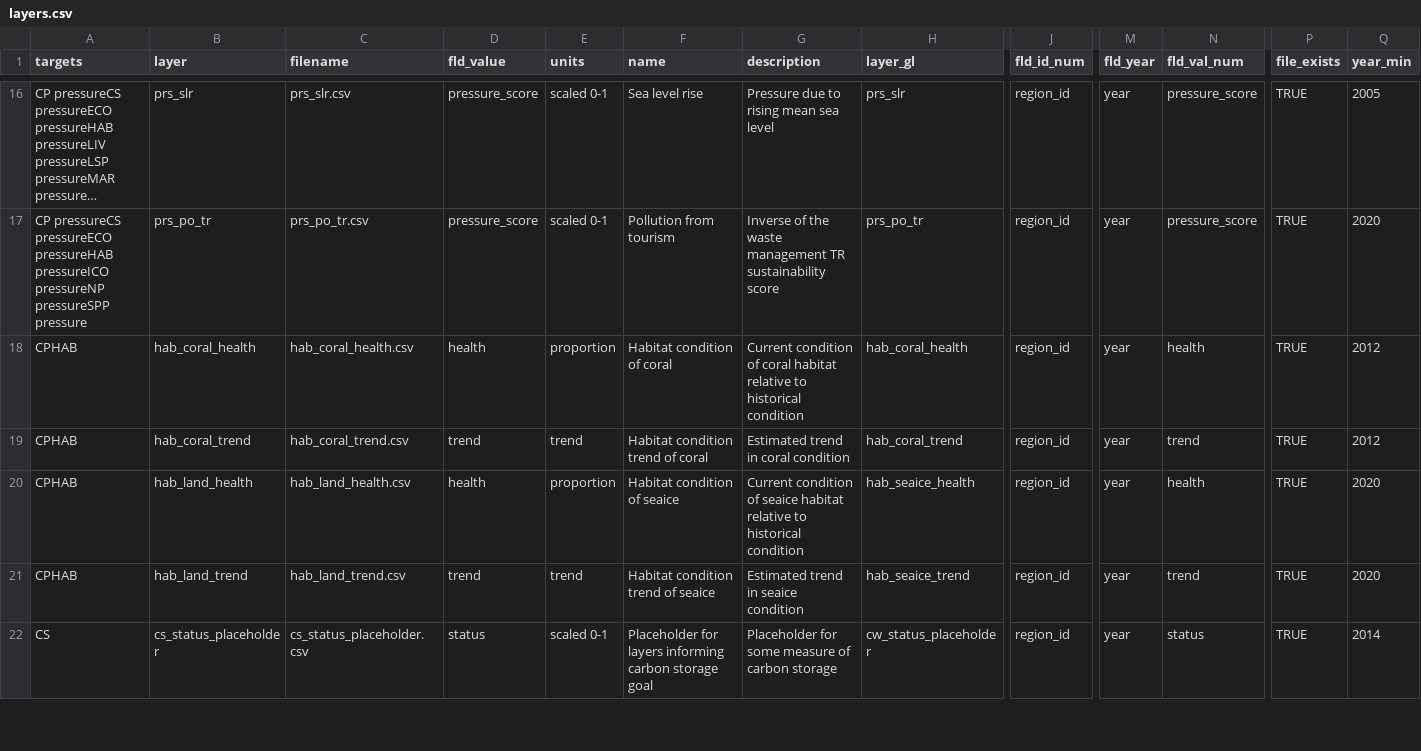
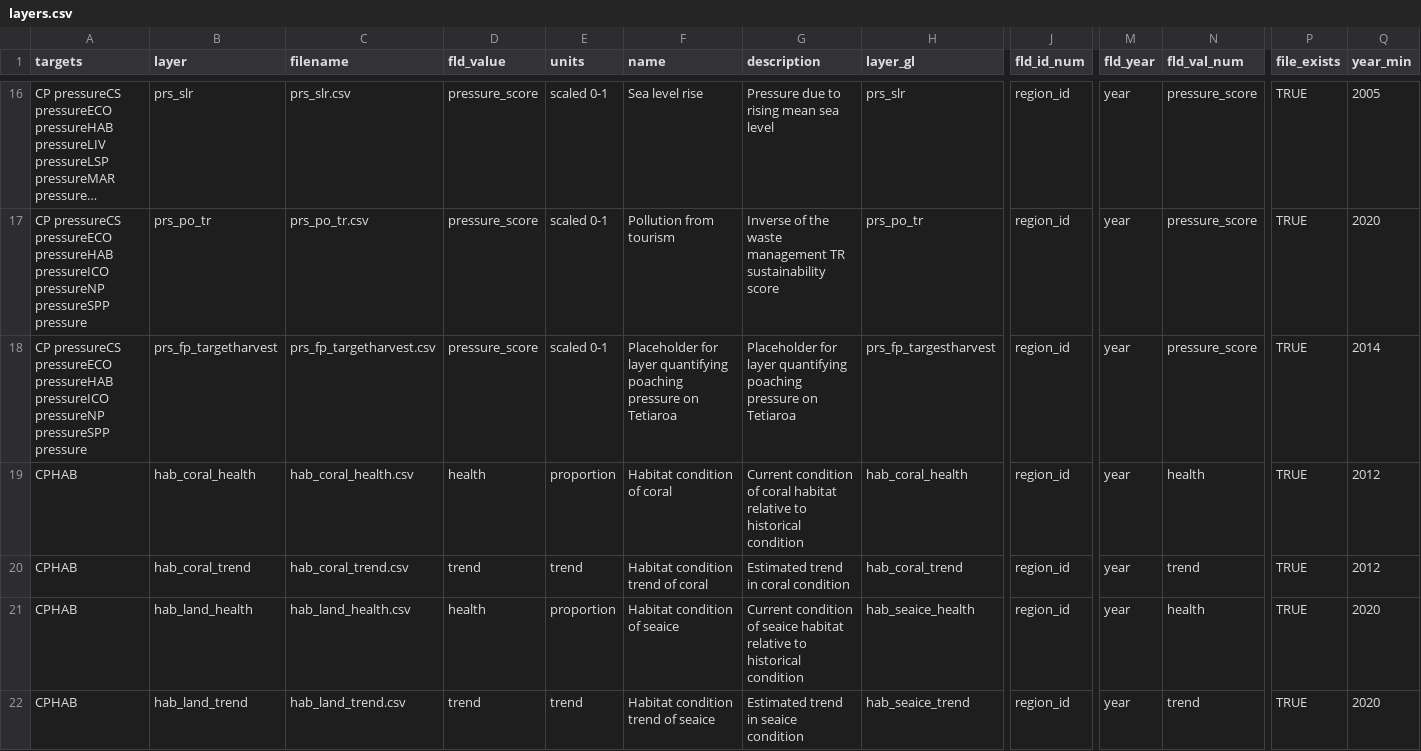
Before and after one commit to OHI-4site/tet-scores, a CSV file: region/layers.csv, drawn as a sheet; only a part is shown, gaps mark what is left out; the shorter side is filled out with more unchanged rows; long unchanged cells end in …; rows hold the shown columns only; the diff names each change by its address in the sheet, - before the commit and + after, or states it on an @@ line.

Commit message:
added target harvest placeholder

```diff
--- a/region/layers.csv
+++ b/region/layers.csv
+row 18: CP pressureCS pressureECO pressureHAB pressureICO pressureNP pressureSPP pressure | prs_fp_targetharvest | prs_fp_targetharvest.csv | pressure_score | scaled 0-1 | Placeholder for layer quantifying poaching pressure on Tetiaroa | Placeholder for layer quantifying poaching pressure on Tetiaroa | prs_fp_targestharvest | region_id | year | pressure_score | TRUE | 2014
```
Also changed, not shown: region/conf/pressure_categories.csv, region/conf/scenario_data_years.csv, 1 other file.
